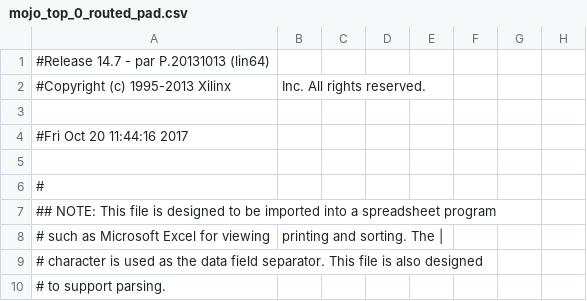
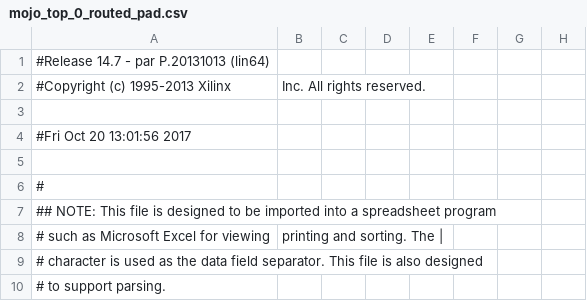
Before and after one commit to JSeam2/1DAlu, a CSV file: work/planAhead/1dALU/1dALU.runs/impl_1/mojo_top_0_routed_pad.csv, drawn as a sheet; only a part is shown; the diff names each change by its address in the sheet, - before the commit and + after, or states it on an @@ line.

```diff
--- a/work/planAhead/1dALU/1dALU.runs/impl_1/mojo_top_0_routed_pad.csv
+++ b/work/planAhead/1dALU/1dALU.runs/impl_1/mojo_top_0_routed_pad.csv
-A4: #Fri Oct 20 11:44:16 2017
+A4: #Fri Oct 20 13:01:56 2017
```
Also changed, not shown: 52 other files.
